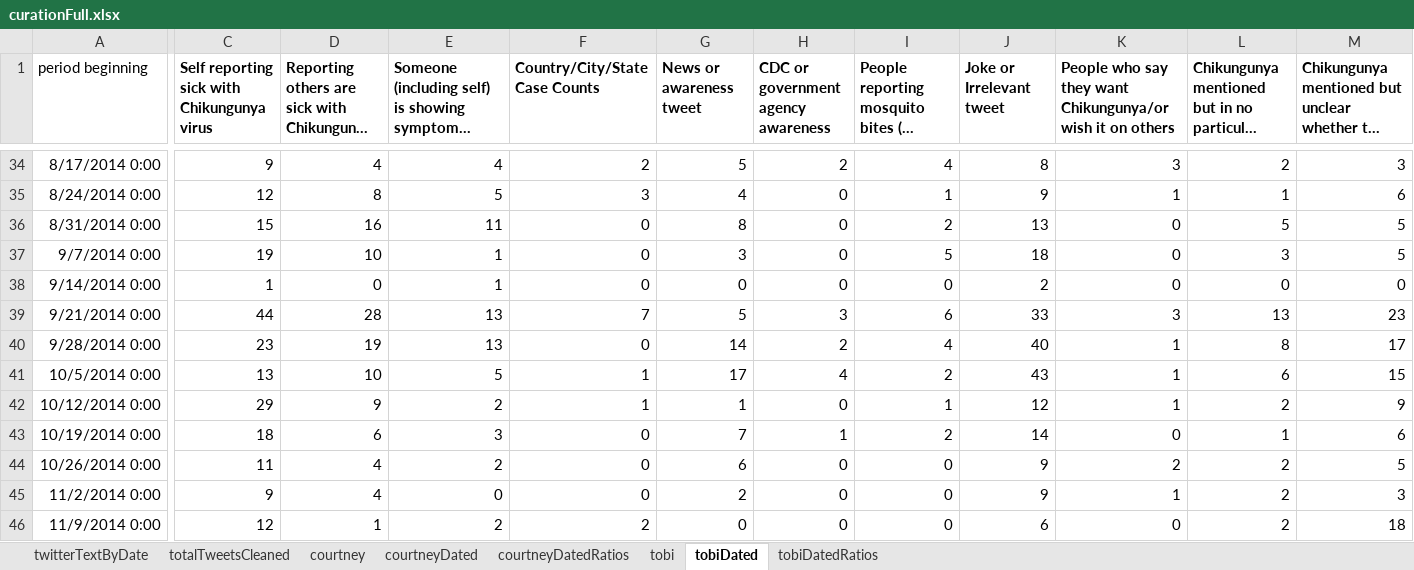
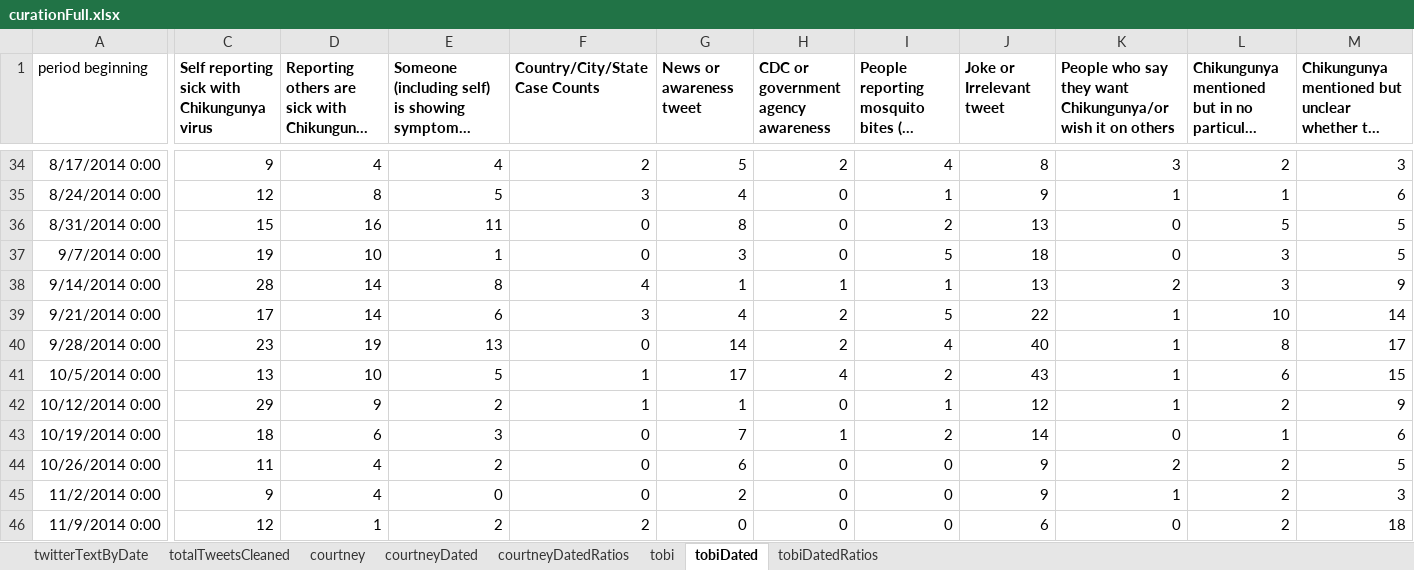
Before and after one commit to Anaraquelpengelly/Modeling-Disease-with-Twitter, an Excel workbook: curationFull.xlsx, sheet tobiDated, drawn as a sheet; only a part is shown, gaps mark what is left out; long unchanged cells end in …; values as stored, in another font and other column widths than the file's, no borders; the diff covers the shown part only; the diff names each change by its address in the sheet, - before the commit and + after, or states it on an @@ line.

```diff
--- a/curationFull.xlsx (sheet tobiDated)
+++ b/curationFull.xlsx (sheet tobiDated)
-C38: 1
+C38: 28
-D38: 0
+D38: 14
-E38: 1
+E38: 8
-F38 (Country/City/State Case Counts): 0
+F38 (Country/City/State Case Counts): 4
-G38 (News or awareness tweet): 0
+G38 (News or awareness tweet): 1
-H38: 0
+H38: 1
-I38: 0
+I38: 1
-J38 (Joke or Irrelevant tweet): 2
+J38 (Joke or Irrelevant tweet): 13
-K38: 0
+K38: 2
-L38: 0
+L38: 3
-M38: 0
+M38: 9
-C39: 44
+C39: 17
-D39: 28
+D39: 14
-E39: 13
+E39: 6
-F39 (Country/City/State Case Counts): 7
+F39 (Country/City/State Case Counts): 3
-G39 (News or awareness tweet): 5
+G39 (News or awareness tweet): 4
-H39: 3
+H39: 2
-I39: 6
+I39: 5
-J39 (Joke or Irrelevant tweet): 33
+J39 (Joke or Irrelevant tweet): 22
-K39: 3
+K39: 1
-L39: 13
+L39: 10
-M39: 23
+M39: 14
```
Also changed, not shown: 8 edited cells elsewhere in this sheet, sheet tobiDatedRatios, sheet twitterTextByDate, fullanalysis.xlsx, 1 other file.
